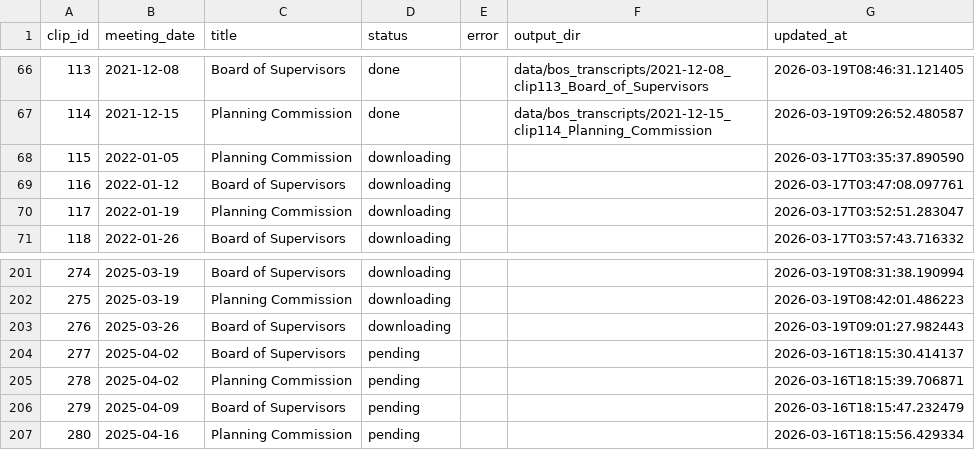
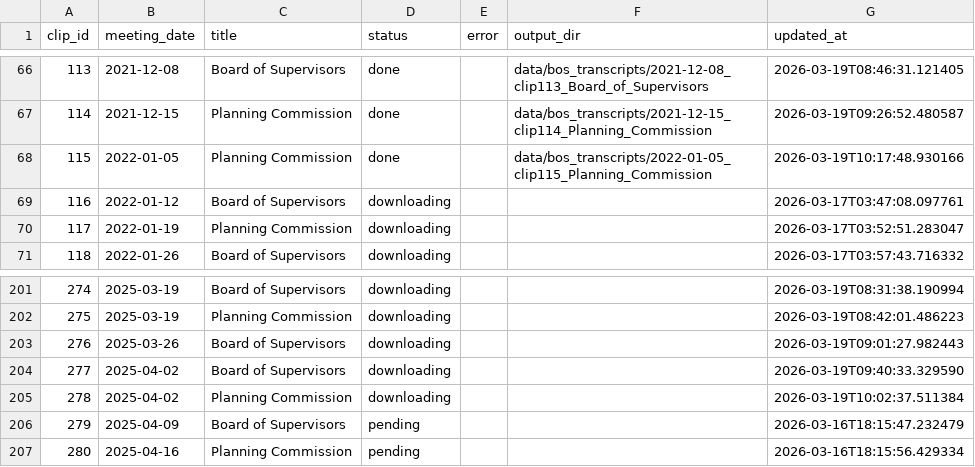
Before and after one commit to EthnTuttle/fredco-audit, a CSV file: data/bos_transcripts/pipeline_status.csv, drawn as a sheet; only a part is shown, gaps mark what is left out; the diff names each change by its address in the sheet, - before the commit and + after, or states it on an @@ line.

Commit message:
Add BoS transcript: 2022-01-05 clip115 Planning Commission

```diff
--- a/data/bos_transcripts/pipeline_status.csv
+++ b/data/bos_transcripts/pipeline_status.csv
-D68 (status): downloading
+D68 (status): done
-F68 (output_dir): (empty)
+F68 (output_dir): data/bos_transcripts/2022-01-05_clip115_Planning_Commission
-G68 (updated_at): 2026-03-17T03:35:37.890590
+G68 (updated_at): 2026-03-19T10:17:48.930166
-D204:D205 (status): pending
+D204:D205 (status): downloading
-G204 (updated_at): 2026-03-16T18:15:30.414137
+G204 (updated_at): 2026-03-19T09:40:33.329590
-G205 (updated_at): 2026-03-16T18:15:39.706871
+G205 (updated_at): 2026-03-19T10:02:37.511384
```
Also changed, not shown: 3 other files.
